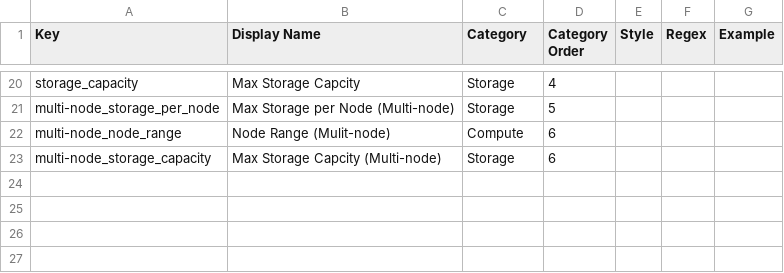
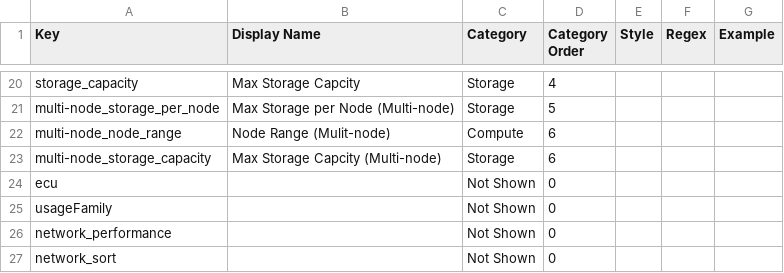
Before and after one commit to vantage-sh/ec2instances.info, a CSV file: meta/service_attributes_redshift.csv, drawn as a sheet; only a part is shown, gaps mark what is left out; the diff names each change by its address in the sheet, - before the commit and + after, or states it on an @@ line.

Commit message:
touch up main github btn, redshift defaults

```diff
--- a/meta/service_attributes_redshift.csv
+++ b/meta/service_attributes_redshift.csv
+row 24: ecu |  | Not Shown | 0
+row 25: usageFamily |  | Not Shown | 0
+row 26: network_performance |  | Not Shown | 0
+row 27: network_sort |  | Not Shown | 0
```
Also changed, not shown: meta/service_attributes_opensearch.csv, 4 other files.
